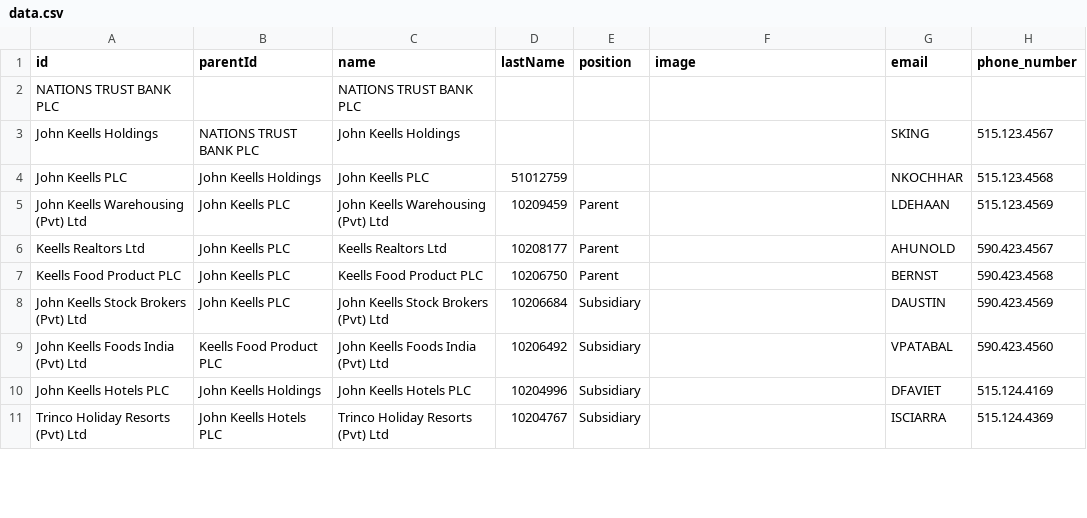
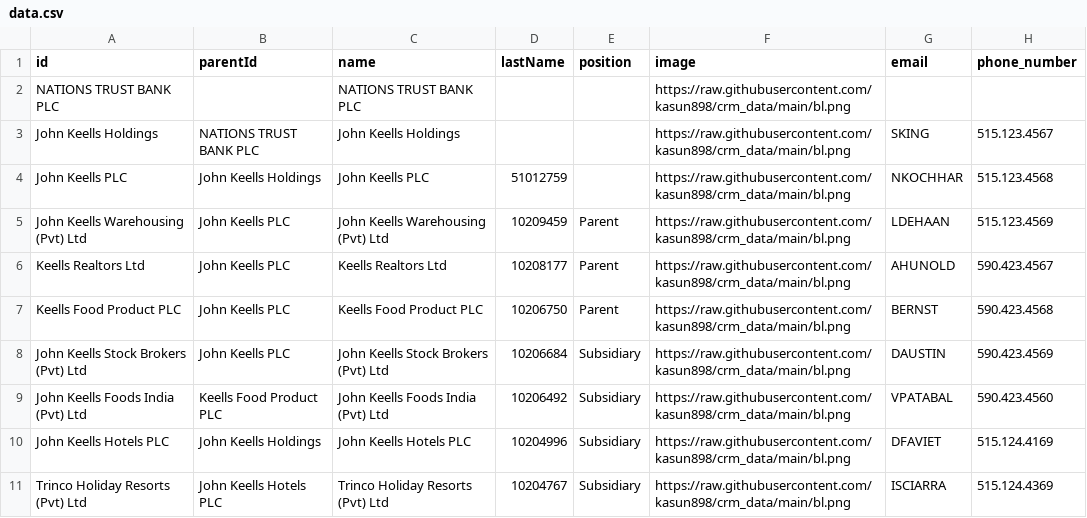
Before and after one commit to kasun898/crm_data, a CSV file: data.csv, drawn as a sheet; only a part is shown; the diff covers the shown part only; the diff names each change by its address in the sheet, - before the commit and + after, or states it on an @@ line.

Commit message:
Update data.csv

```diff
--- a/data.csv
+++ b/data.csv
-F2:F11 (image): (empty)
+F2:F11 (image): https://raw.githubusercontent.com/kasun898/crm_data/main/bl.png
```
Also changed, not shown: 10 edited cells elsewhere in this file.
